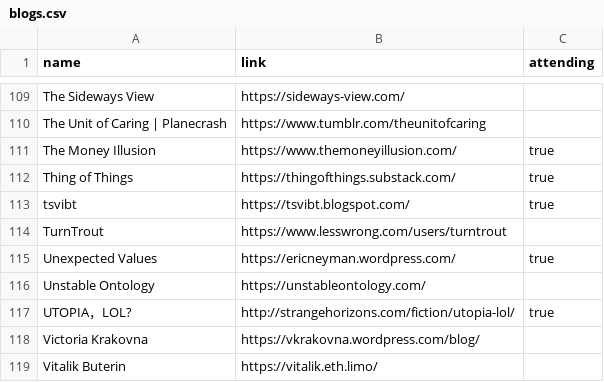
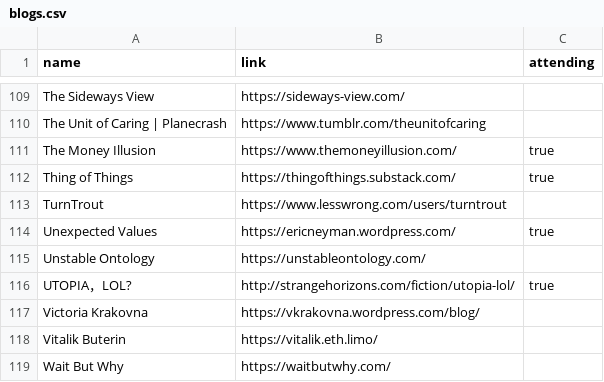
Before and after one commit to LessWrong2/lighthaven, a CSV file: blogs.csv, drawn as a sheet; only a part is shown, gaps mark what is left out; the shorter side is filled out with more unchanged rows; the diff names each change by its address in the sheet, - before the commit and + after, or states it on an @@ line.

Commit message:
remove tsvibt

```diff
--- a/blogs.csv
+++ b/blogs.csv
-row 113: tsvibt | https://tsvibt.blogspot.com/ | true
```
